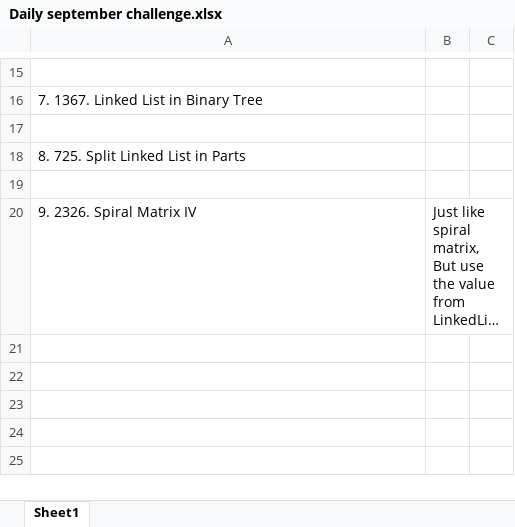
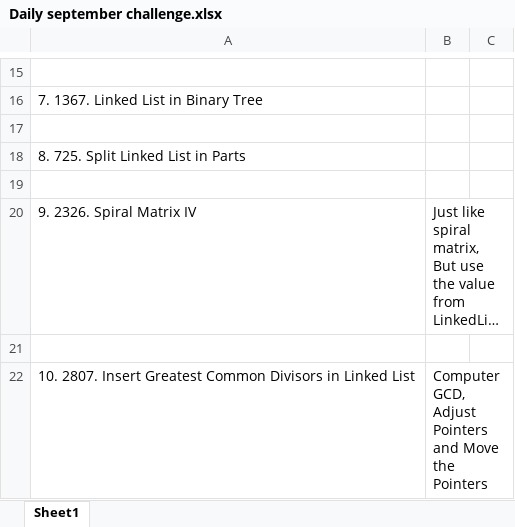
Before and after one commit to RATHOD-SHUBHAM/DataStructure-And-Algorithm, an Excel workbook: LeetCode/Daily_Challenege/September_2024/Daily september challenge.xlsx, sheet Sheet1, drawn as a sheet; only a part is shown, gaps mark what is left out; long unchanged cells end in …; values as stored, in another font and other column widths than the file's, no borders; the diff names each change by its address in the sheet, - before the commit and + after, or states it on an @@ line.

Commit message:
2807. Insert Greatest Common Divisors in Linked List

```diff
--- a/LeetCode/Daily_Challenege/September_2024/Daily september challenge.xlsx (sheet Sheet1)
+++ b/LeetCode/Daily_Challenege/September_2024/Daily september challenge.xlsx (sheet Sheet1)
+row 21: (empty)
+row 22: 10. 2807. Insert Greatest Common Divisors in Linked List | Computer GCD, Adjust Pointers and Move the Pointers
```
